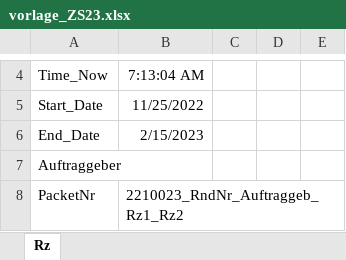
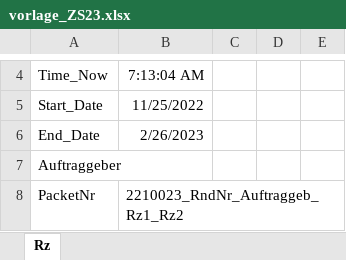
Before and after one commit to SahilSK202/Packet_Search_App_Excel, an Excel workbook: data/packets/vorlage_ZS23.xlsx, sheet Rz, drawn as a sheet; only a part is shown, gaps mark what is left out; values as stored, in another font and other column widths than the file's, no borders; the diff names each change by its address in the sheet, - before the commit and + after, or states it on an @@ line.

```diff
--- a/data/packets/vorlage_ZS23.xlsx (sheet Rz)
+++ b/data/packets/vorlage_ZS23.xlsx (sheet Rz)
-B6: 2/15/2023
+B6: 2/26/2023
```
Also changed, not shown: data/packets/vorlage_ZS25.xlsx, 4 other files.
